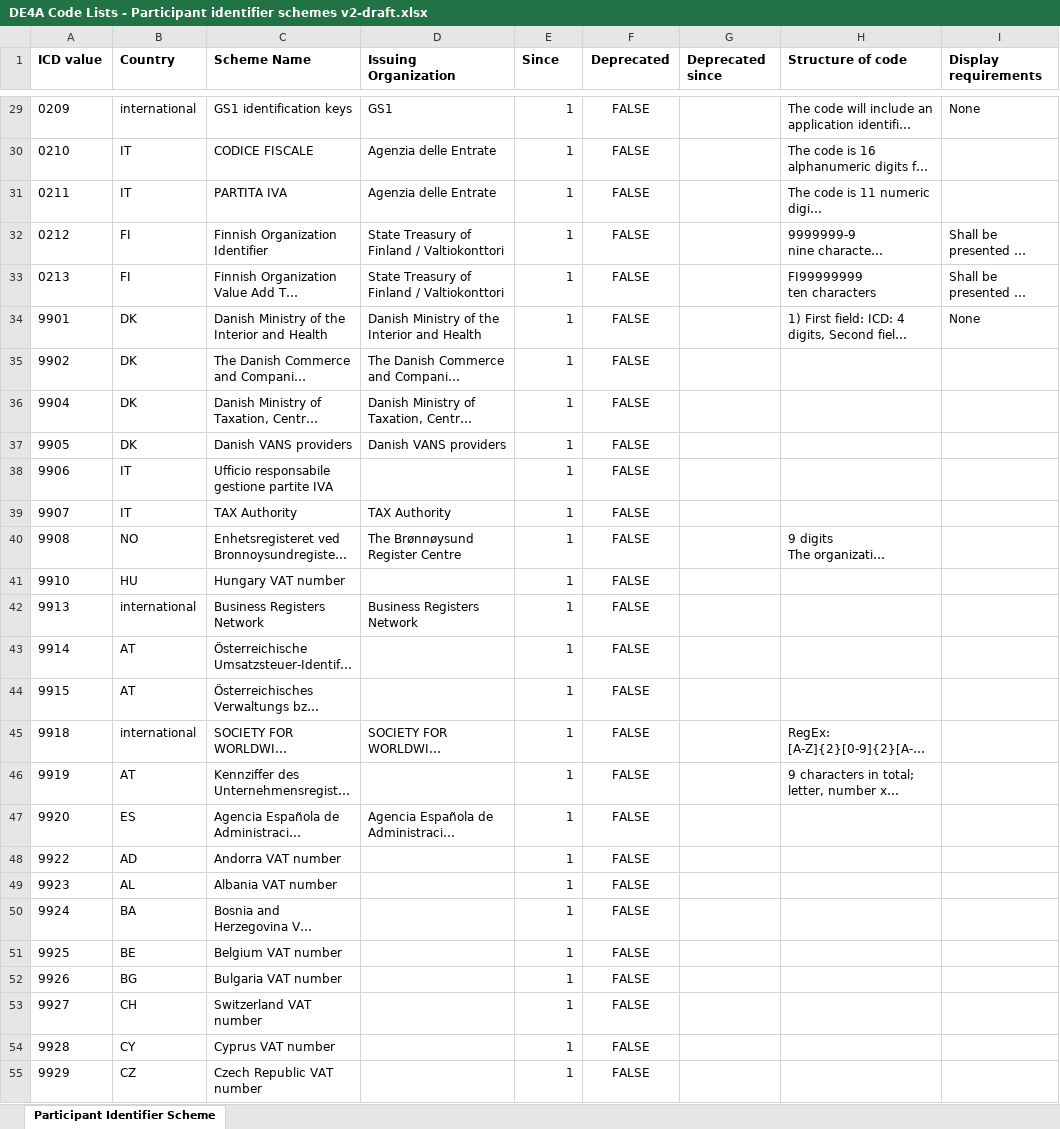
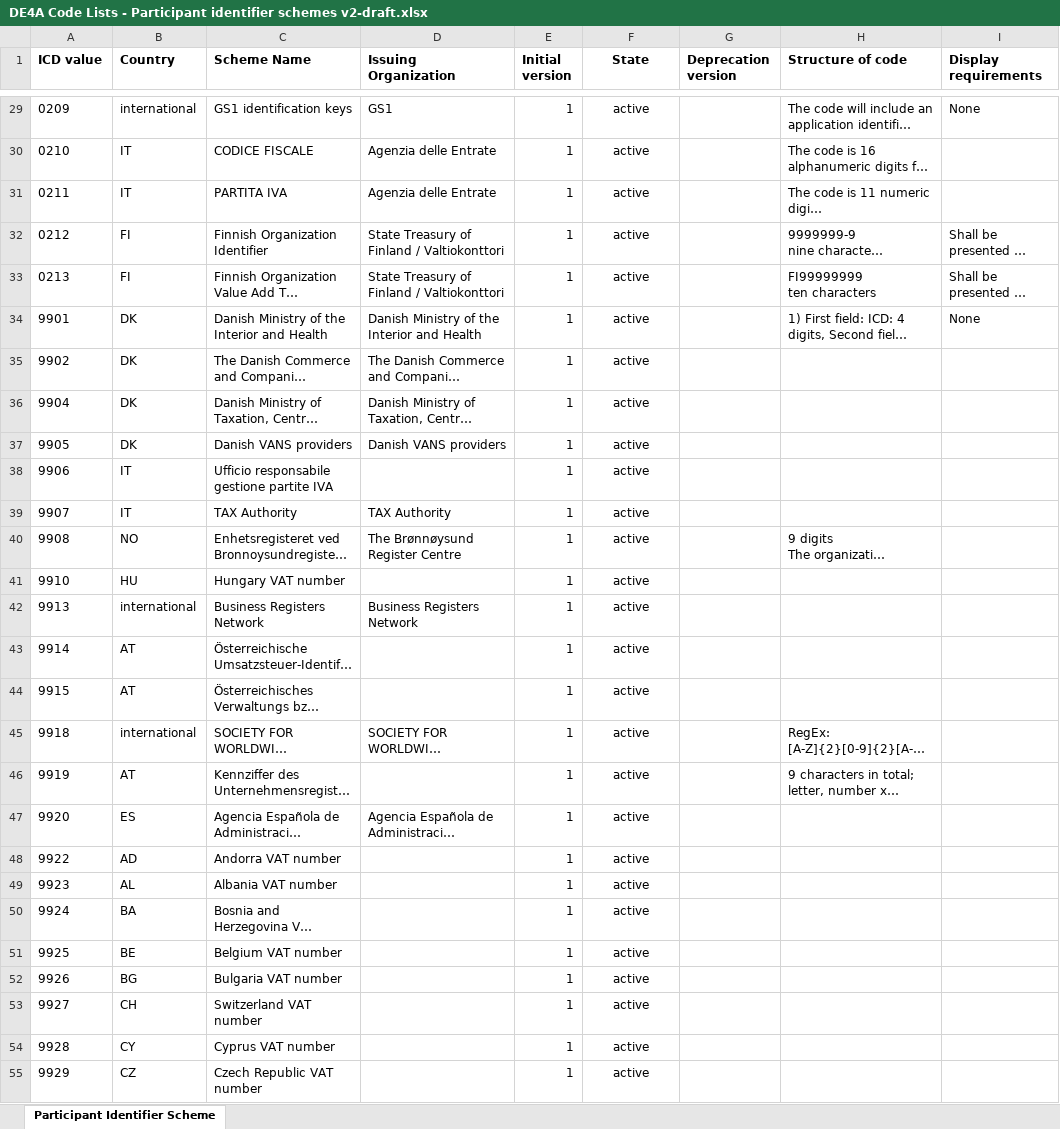
Before and after one commit to de4a-eu/de4a-codelists, an Excel workbook: code lists/DE4A Code Lists - Participant identifier schemes v2-draft.xlsx, sheet Participant Identifier Scheme, drawn as a sheet; only a part is shown, gaps mark what is left out; long unchanged cells end in …; values as stored, in another font and other column widths than the file's, no borders; charts and pictures not drawn; the diff covers the shown part only; the diff names each change by its address in the sheet, - before the commit and + after, or states it on an @@ line.

```diff
--- a/code lists/DE4A Code Lists - Participant identifier schemes v2-draft.xlsx (sheet Participant Identifier Scheme)
+++ b/code lists/DE4A Code Lists - Participant identifier schemes v2-draft.xlsx (sheet Participant Identifier Scheme)
-E1: Since
+E1: Initial version
-F1: Deprecated
+F1: State
-G1: Deprecated since
+G1: Deprecation version
-F29:F55 (State): FALSE
+F29:F55 (State): active
```
Also changed, not shown: 53 edited cells elsewhere in this sheet, charts or pictures, code lists/DE4A Code Lists - Document Type Identifiers v2-draft.xlsx, code lists/DE4A Code Lists - Process Identifiers v2-draft.xlsx, 1 other file.
